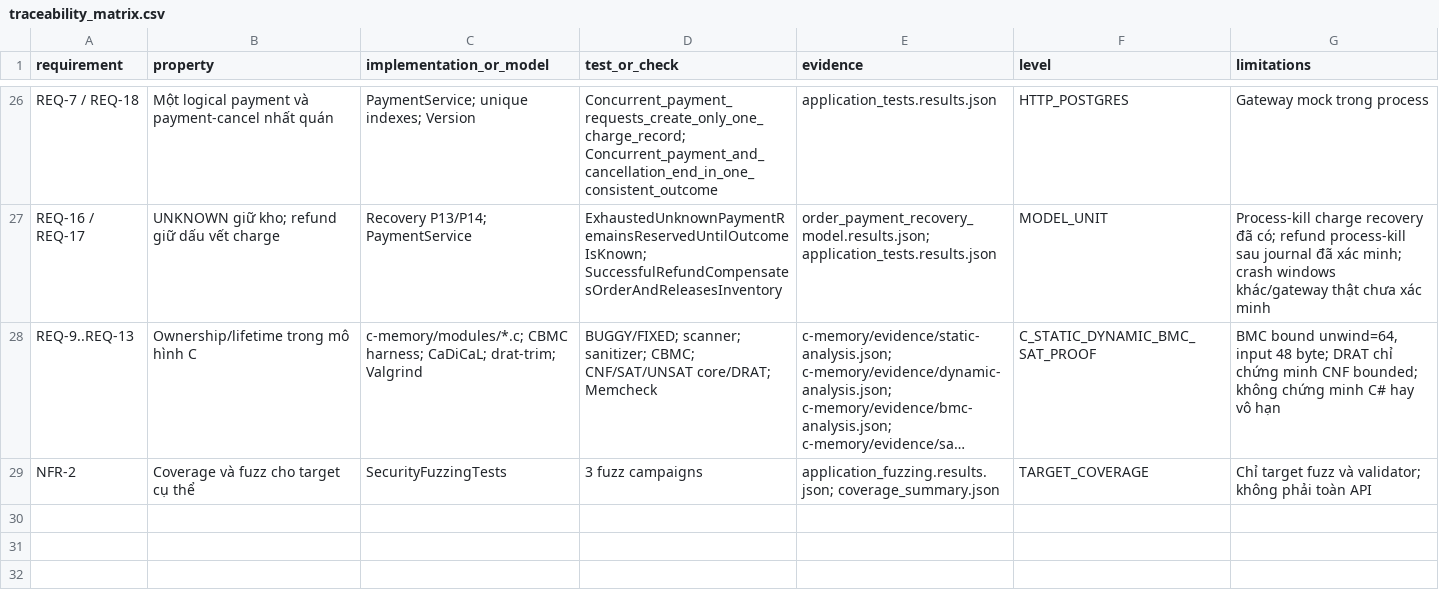
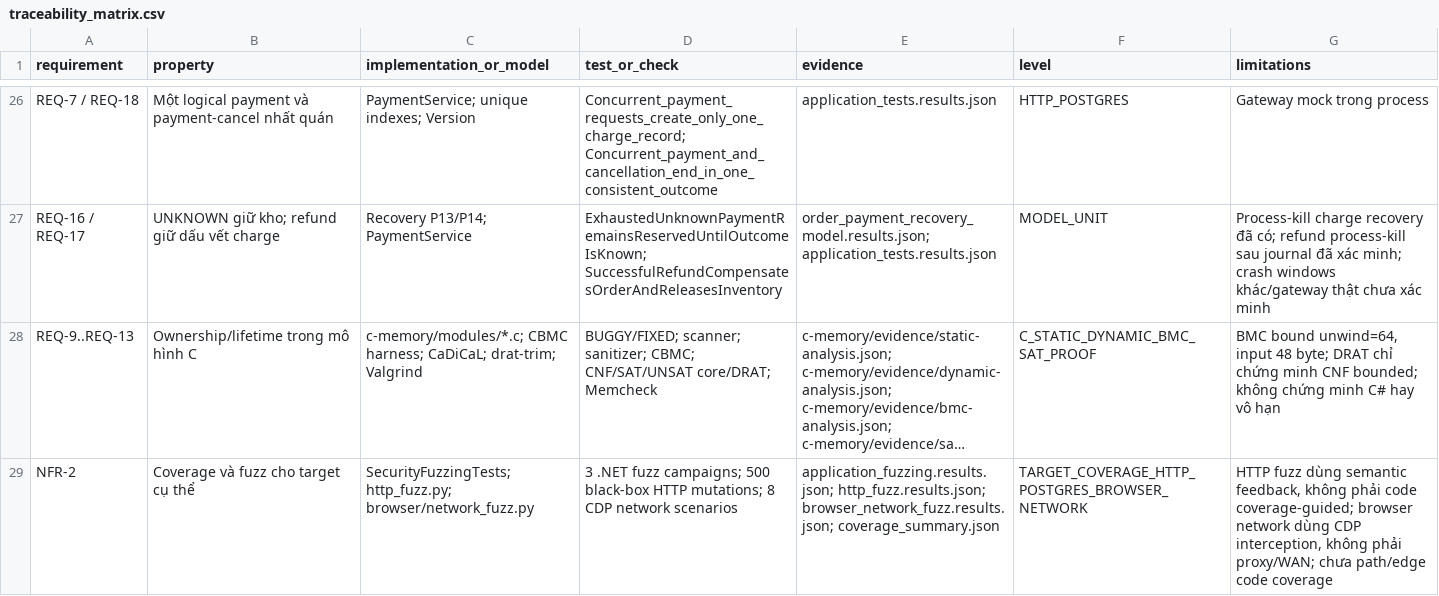
Before and after one commit to HoagnPham/OrderPaymentMicroservice, a CSV file: security-analysis/results/traceability_matrix.csv, drawn as a sheet; only a part is shown, gaps mark what is left out; long unchanged cells end in …; the diff names each change by its address in the sheet, - before the commit and + after, or states it on an @@ line.

Commit message:
feat: add black-box HTTP and browser network fuzzing
Add opt-in HTTP fuzz harness against the real executable and a temporary PostgreSQL instance, with fixed seed, semantic feedback, DB invariants, and replay traces. Add Chrome CDP network fault fuzzing for the products fetch path. Document exact scope and remaining gaps, wire both harnesses into run_all_checks, and refresh evidence/report.

```diff
--- a/security-analysis/results/traceability_matrix.csv
+++ b/security-analysis/results/traceability_matrix.csv
-C29 (implementation_or_model): SecurityFuzzingTests
+C29 (implementation_or_model): SecurityFuzzingTests; http_fuzz.py; browser/network_fuzz.py
-D29 (test_or_check): 3 fuzz campaigns
+D29 (test_or_check): 3 .NET fuzz campaigns; 500 black-box HTTP mutations; 8 CDP network scenarios
-E29 (evidence): application_fuzzing.results.json; coverage_summary.json
+E29 (evidence): application_fuzzing.results.json; http_fuzz.results.json; browser_network_fuzz.results.json; coverage_summary.json
-F29 (level): TARGET_COVERAGE
+F29 (level): TARGET_COVERAGE_HTTP_POSTGRES_BROWSER_NETWORK
-G29 (limitations): Chỉ target fuzz và validator; không phải toàn API
+G29 (limitations): HTTP fuzz dùng semantic feedback, không phải code coverage-guided; browser network dùng CDP interception, không phải proxy/WAN; chưa path/edge code coverage
```
Also changed, not shown: 21 other files.
